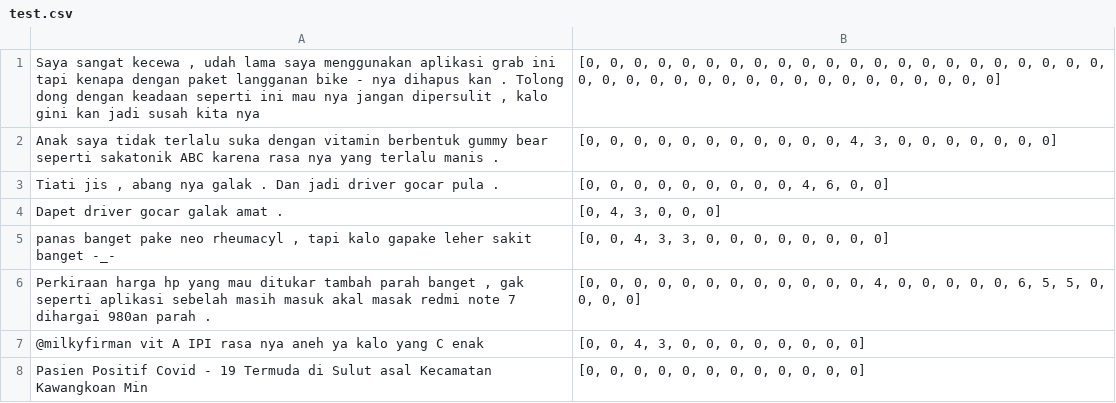
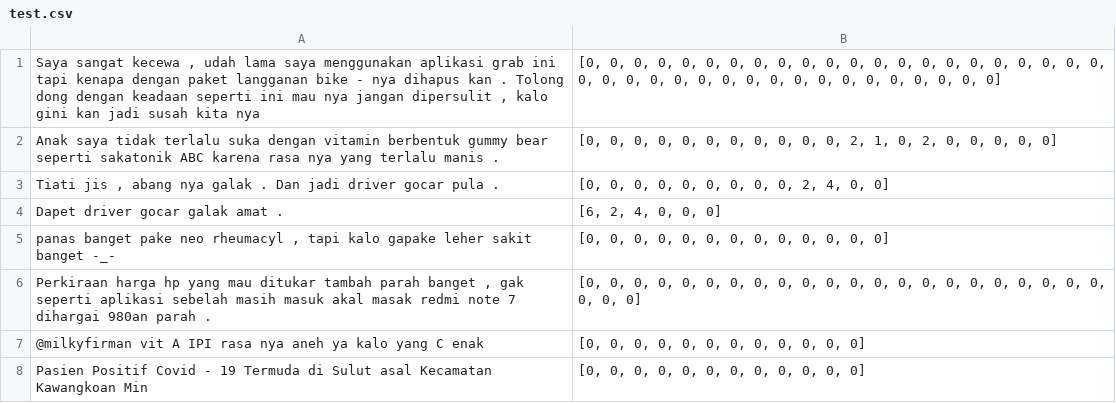
Before and after one commit to faizghifari/text-data-processing, a CSV file: test.csv, drawn as a sheet.

```diff
--- a/test.csv
+++ b/test.csv
@@ -1,8 +1,8 @@
 "Saya sangat kecewa , udah lama saya menggunakan aplikasi grab ini tapi kenapa dengan paket langganan bike - nya dihapus kan . Tolong dong dengan keadaan seperti ini mau nya jangan dipersulit , kalo gini kan jadi susah kita nya","[0, 0, 0, 0, 0, 0, 0, 0, 0, 0, 0, 0, 0, 0, 0, 0, 0, 0, 0, 0, 0, 0, 0, 0, 0, 0, 0, 0, 0, 0, 0, 0, 0, 0, 0, 0, 0, 0, 0, 0]"
-Anak saya tidak terlalu suka dengan vitamin berbentuk gummy bear seperti sakatonik ABC karena rasa nya yang terlalu manis .,"[0, 0, 0, 0, 0, 0, 0, 0, 0, 0, 0, 4, 3, 0, 0, 0, 0, 0, 0, 0]"
-"Tiati jis , abang nya galak . Dan jadi driver gocar pula .","[0, 0, 0, 0, 0, 0, 0, 0, 0, 4, 6, 0, 0]"
-Dapet driver gocar galak amat .,"[0, 4, 3, 0, 0, 0]"
-"panas banget pake neo rheumacyl , tapi kalo gapake leher sakit banget -_-","[0, 0, 4, 3, 3, 0, 0, 0, 0, 0, 0, 0, 0]"
-"Perkiraan harga hp yang mau ditukar tambah parah banget , gak seperti aplikasi sebelah masih masuk akal masak redmi note 7 dihargai 980an parah .","[0, 0, 0, 0, 0, 0, 0, 0, 0, 0, 0, 0, 4, 0, 0, 0, 0, 0, 6, 5, 5, 0, 0, 0, 0]"
-@milkyfirman vit A IPI rasa nya aneh ya kalo yang C enak,"[0, 0, 4, 3, 0, 0, 0, 0, 0, 0, 0, 0]"
+Anak saya tidak terlalu suka dengan vitamin berbentuk gummy bear seperti sakatonik ABC karena rasa nya yang terlalu manis .,"[0, 0, 0, 0, 0, 0, 0, 0, 0, 0, 0, 2, 1, 0, 2, 0, 0, 0, 0, 0]"
+"Tiati jis , abang nya galak . Dan jadi driver gocar pula .","[0, 0, 0, 0, 0, 0, 0, 0, 0, 2, 4, 0, 0]"
+Dapet driver gocar galak amat .,"[6, 2, 4, 0, 0, 0]"
+"panas banget pake neo rheumacyl , tapi kalo gapake leher sakit banget -_-","[0, 0, 0, 0, 0, 0, 0, 0, 0, 0, 0, 0, 0]"
+"Perkiraan harga hp yang mau ditukar tambah parah banget , gak seperti aplikasi sebelah masih masuk akal masak redmi note 7 dihargai 980an parah .","[0, 0, 0, 0, 0, 0, 0, 0, 0, 0, 0, 0, 0, 0, 0, 0, 0, 0, 0, 0, 0, 0, 0, 0, 0]"
+@milkyfirman vit A IPI rasa nya aneh ya kalo yang C enak,"[0, 0, 0, 0, 0, 0, 0, 0, 0, 0, 0, 0]"
 Pasien Positif Covid - 19 Termuda di Sulut asal Kecamatan Kawangkoan Min,"[0, 0, 0, 0, 0, 0, 0, 0, 0, 0, 0, 0]"
```
Also changed, not shown: test.tsv, 10 other files.
